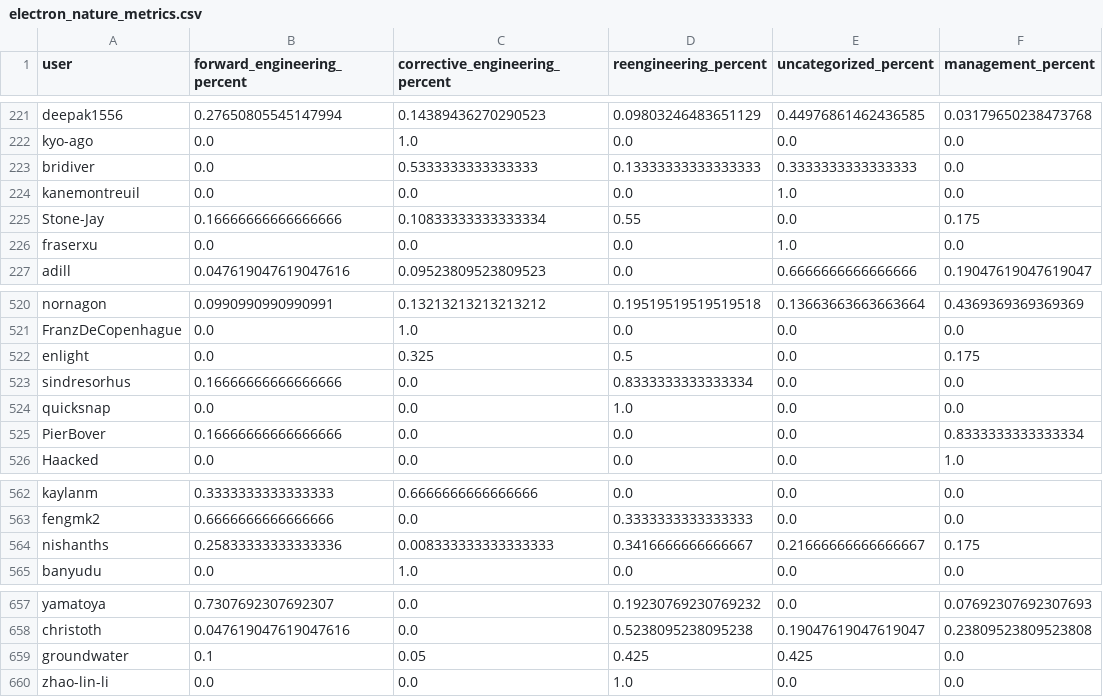
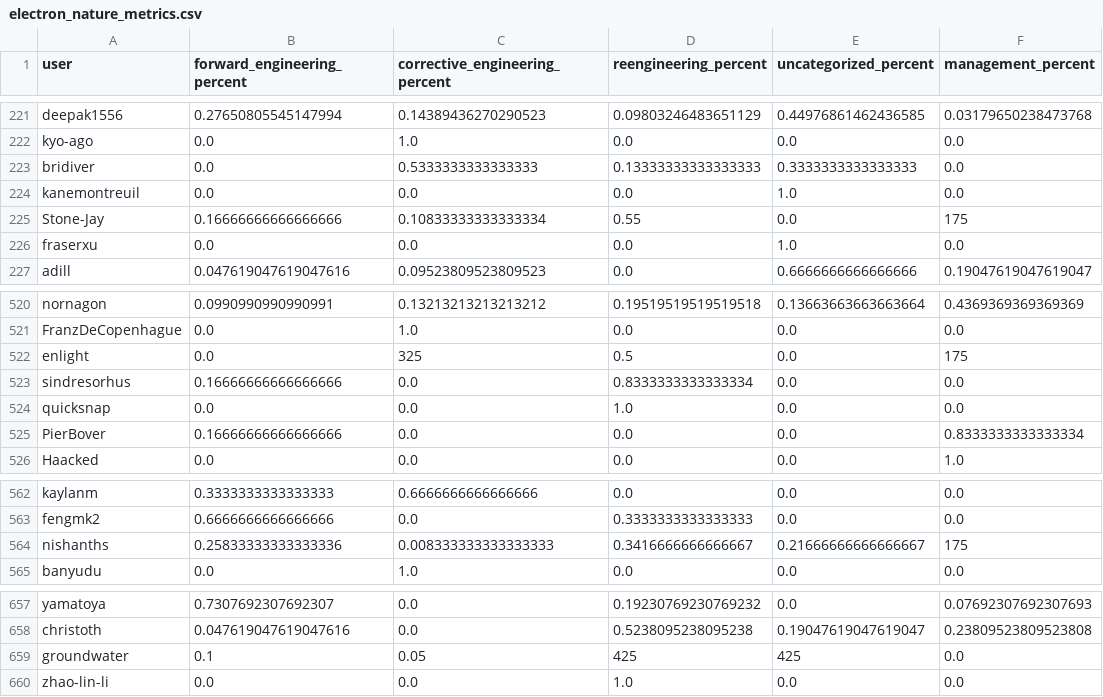
Before and after one commit to guriosam/icse-2019, a CSV file: results_nature/electron_nature_metrics.csv, drawn as a sheet; only a part is shown, gaps mark what is left out; the diff names each change by its address in the sheet, - before the commit and + after, or states it on an @@ line.

Commit message:
Results Nature

```diff
--- a/results_nature/electron_nature_metrics.csv
+++ b/results_nature/electron_nature_metrics.csv
-F225 (management_percent): 0.175
+F225 (management_percent): 175
-C522 (corrective_engineering_percent): 0.325
+C522 (corrective_engineering_percent): 325
-F522 (management_percent): 0.175
+F522 (management_percent): 175
-F564 (management_percent): 0.175
+F564 (management_percent): 175
-D659 (reengineering_percent): 0.425
+D659 (reengineering_percent): 425
-E659 (uncategorized_percent): 0.425
+E659 (uncategorized_percent): 425
```
Also changed, not shown: results_nature/atom_nature_metrics.csv, results_nature/gitlfs_nature_metrics.csv, 2 other files.
